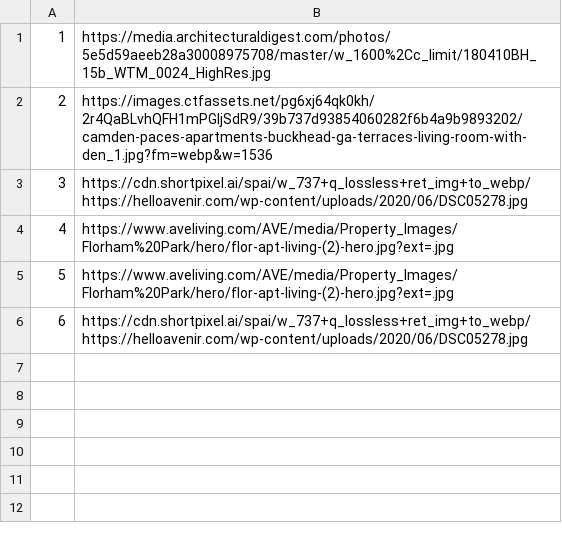
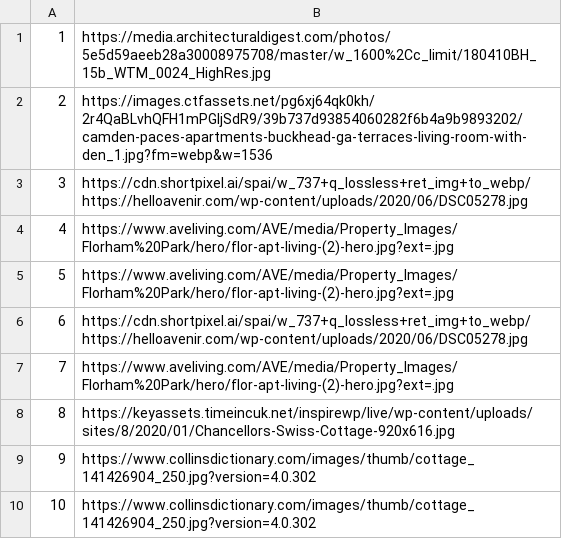
Before and after one commit to Pekseto/SIMS, a CSV file: SIMS-Tourist-Project-main/Tourist-Project/Tourist-Project/Data/images.csv, drawn as a sheet; the diff names each change by its address in the sheet, - before the commit and + after, or states it on an @@ line.

```diff
--- a/SIMS-Tourist-Project-main/Tourist-Project/Tourist-Project/Data/images.csv
+++ b/SIMS-Tourist-Project-main/Tourist-Project/Tourist-Project/Data/images.csv
+row 7: 7 | https://www.aveliving.com/AVE/media/Property_Images/Florham%20Park/hero/flor-apt-living-(2)-hero.jpg?ext=.jpg
+row 8: 8 | https://keyassets.timeincuk.net/inspirewp/live/wp-content/uploads/sites/8/2020/01/Chancellors-Swiss-Cottage-920x616.jpg
+row 9: 9 | https://www.collinsdictionary.com/images/thumb/cottage_141426904_250.jpg?version=4.0.302
+row 10: 10 | https://www.collinsdictionary.com/images/thumb/cottage_141426904_250.jpg?version=4.0.302
```
Also changed, not shown: 5 other files.
